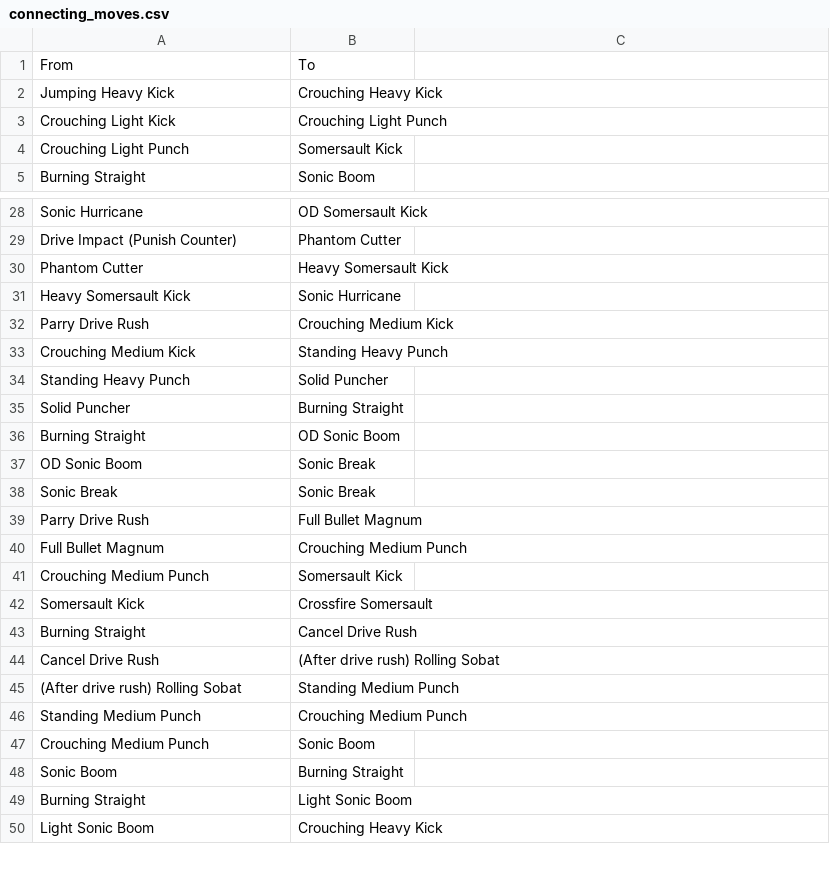
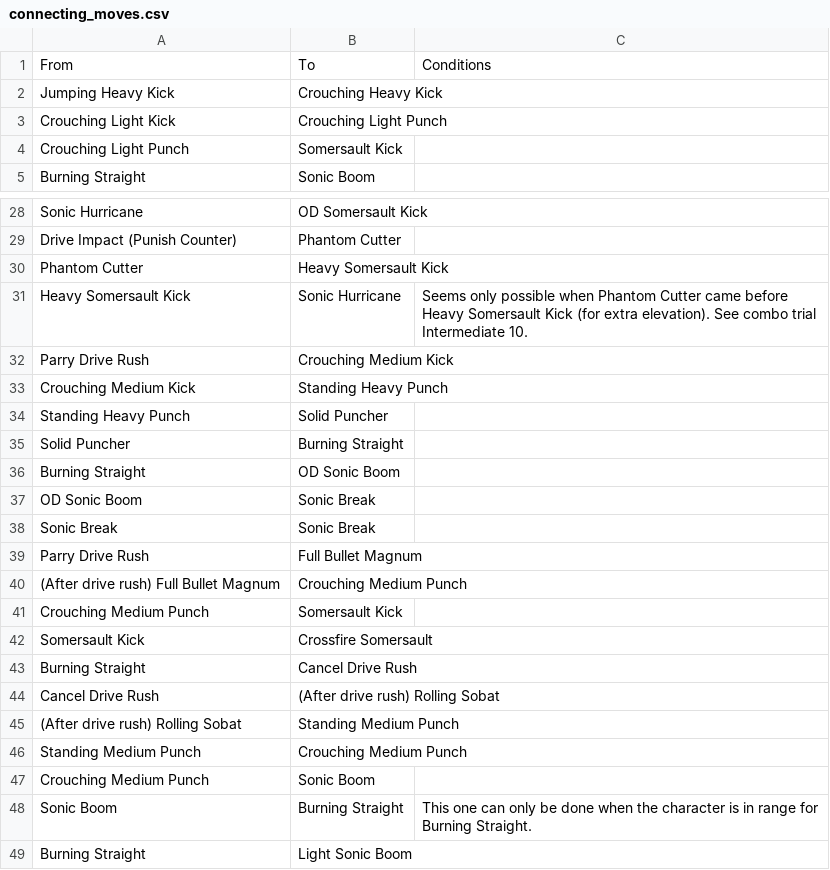
Before and after one commit to SanjoSolutions/street-fighter-6, a CSV file: characters/Guile/connecting_moves.csv, drawn as a sheet; only a part is shown, gaps mark what is left out; the shorter side is filled out with more unchanged rows; the diff names each change by its address in the sheet, - before the commit and + after, or states it on an @@ line.

```diff
--- a/characters/Guile/connecting_moves.csv
+++ b/characters/Guile/connecting_moves.csv
-C1: (empty)
+C1: Conditions
-C31: (empty)
+C31: Seems only possible when Phantom Cutter came before Heavy Somersault Kick (for extra elevation). See combo trial Intermediate 10.
-A40: Full Bullet Magnum
+A40: (After drive rush) Full Bullet Magnum
-C48: (empty)
+C48: This one can only be done when the character is in range for Burning Straight.
```
Also changed, not shown: 3 other files.
